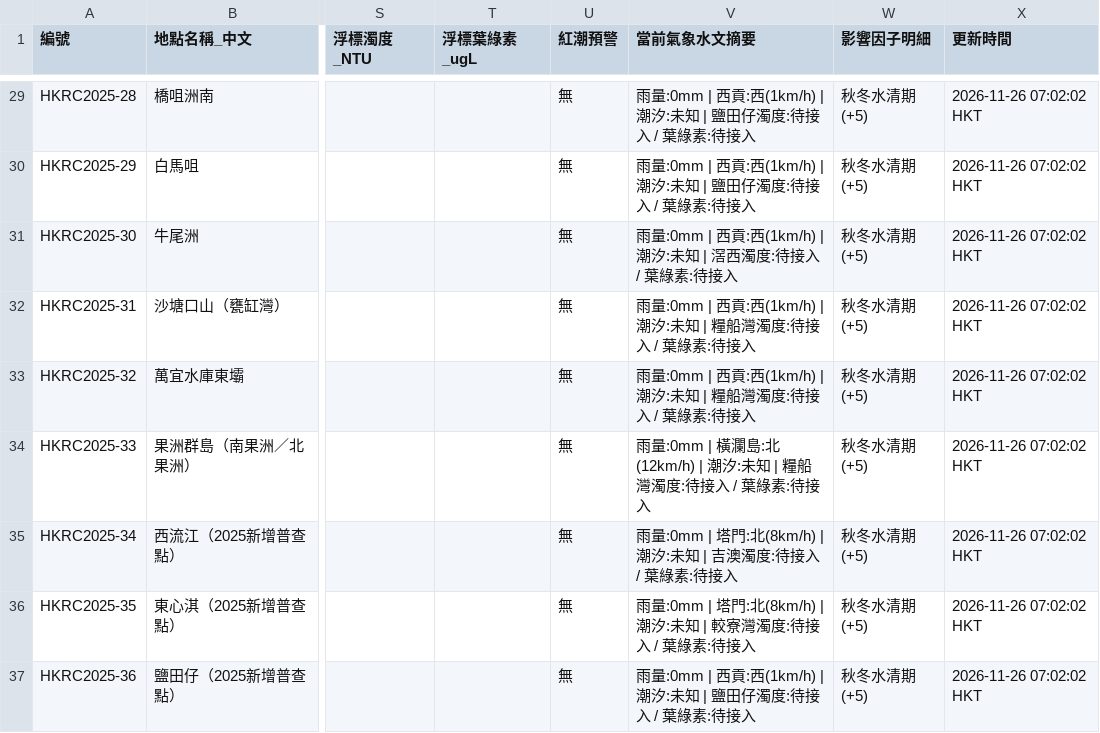
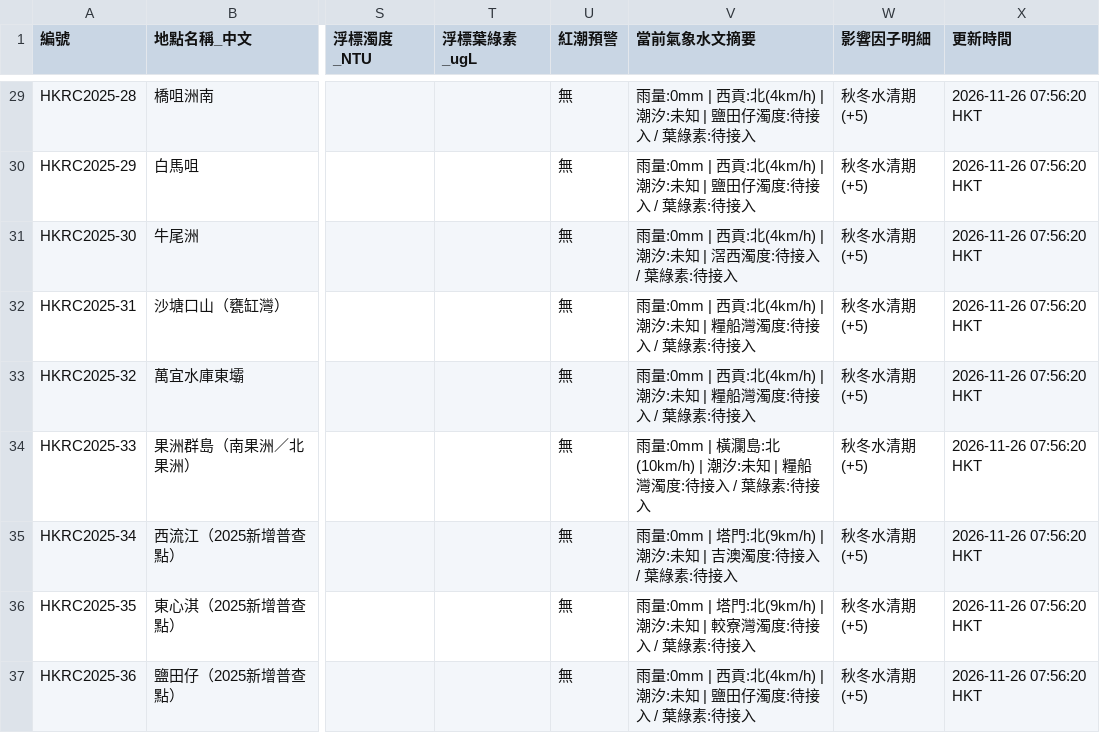
Before and after one commit to chanswc-sys/hk-dive-visibility-api, a CSV file: visibility_latest.csv, drawn as a sheet; only a part is shown, gaps mark what is left out; the diff covers the shown part only; the diff names each change by its address in the sheet, - before the commit and + after, or states it on an @@ line.

```diff
--- a/visibility_latest.csv
+++ b/visibility_latest.csv
-V29:V30 (當前氣象水文摘要): …| 西貢:西(1km/h) | 潮汐:…
+V29:V30 (當前氣象水文摘要): …| 西貢:北(4km/h) | 潮汐:…
-X29:X37 (更新時間): 2026-11-26 07:02:02 HKT
+X29:X37 (更新時間): 2026-11-26 07:56:20 HKT
-V31 (當前氣象水文摘要): …| 西貢:西(1km/h) | 潮汐:…
+V31 (當前氣象水文摘要): …| 西貢:北(4km/h) | 潮汐:…
-V32:V33 (當前氣象水文摘要): …| 西貢:西(1km/h) | 潮汐:…
+V32:V33 (當前氣象水文摘要): …| 西貢:北(4km/h) | 潮汐:…
-V34 (當前氣象水文摘要): …瀾島:北(12km/h) | 潮汐:…
+V34 (當前氣象水文摘要): …瀾島:北(10km/h) | 潮汐:…
-V35 (當前氣象水文摘要): …塔門:北(8km/h) | 潮汐:…
+V35 (當前氣象水文摘要): …塔門:北(9km/h) | 潮汐:…
-V36 (當前氣象水文摘要): …塔門:北(8km/h) | 潮汐:…
+V36 (當前氣象水文摘要): …塔門:北(9km/h) | 潮汐:…
-V37 (當前氣象水文摘要): …| 西貢:西(1km/h) | 潮汐:…
+V37 (當前氣象水文摘要): …| 西貢:北(4km/h) | 潮汐:…
```
Also changed, not shown: 78 edited cells elsewhere in this file, dive_sites_visibility_latest.csv, 2 other files.
